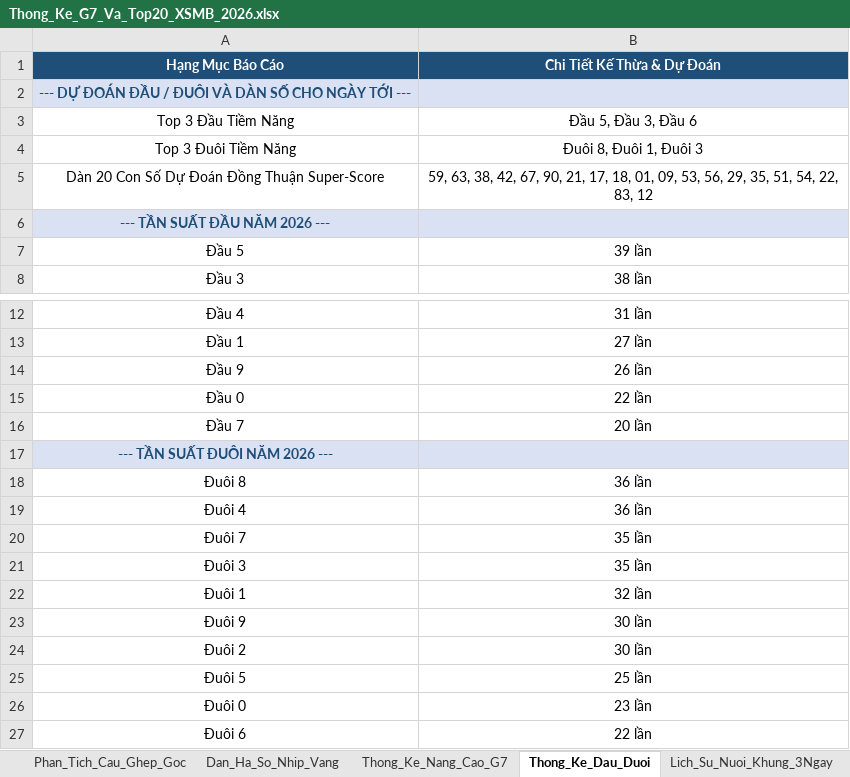
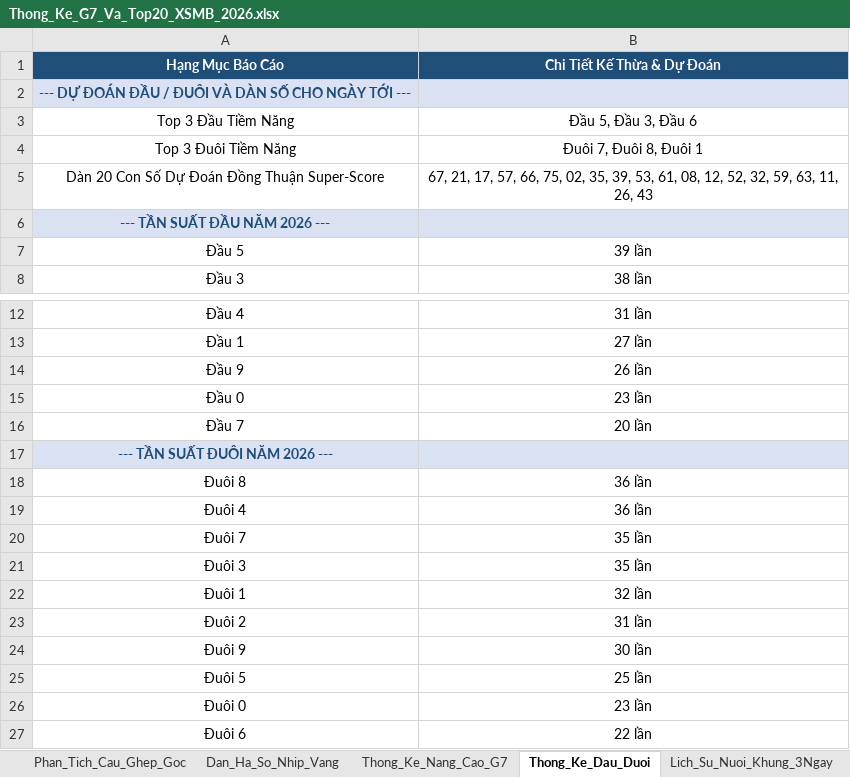
Before and after one commit to happiness2286-dot/67up97, an Excel workbook: Thong_Ke_G7_Va_Top20_XSMB_2026.xlsx, sheet Thong_Ke_Dau_Duoi, drawn as a sheet; only a part is shown, gaps mark what is left out; values as stored, in another font and other column widths than the file's, no borders; removed rows and columns are numbered as before the commit, all else as after; the diff names each change by its address in the sheet, - before the commit and + after, or states it on an @@ line.

```diff
--- a/Thong_Ke_G7_Va_Top20_XSMB_2026.xlsx (sheet Thong_Ke_Dau_Duoi)
+++ b/Thong_Ke_G7_Va_Top20_XSMB_2026.xlsx (sheet Thong_Ke_Dau_Duoi)
-B4 (Chi Tiết Kế Thừa & Dự Đoán): Đuôi 8, Đuôi 1, Đuôi 3
+B4 (Chi Tiết Kế Thừa & Dự Đoán): Đuôi 7, Đuôi 8, Đuôi 1
-B5 (Chi Tiết Kế Thừa & Dự Đoán): 59, 63, 38, 42, 67, 90, 21, 17, 18, 01, 09, 53, 56, 29, 35, 51, 54, 22, 83, 12
+B5 (Chi Tiết Kế Thừa & Dự Đoán): 67, 21, 17, 57, 66, 75, 02, 35, 39, 53, 61, 08, 12, 52, 32, 59, 63, 11, 26, 43
-B15 (Chi Tiết Kế Thừa & Dự Đoán): 22 lần
+B15 (Chi Tiết Kế Thừa & Dự Đoán): 23 lần
+row 23: Đuôi 2 | 31 lần
-row 24: Đuôi 2 | 30 lần
```
Also changed, not shown: sheet Lich_Su_Nuoi_Khung_3Ngay, sheet Top20_Dong_Thuan, sheet Dan_Ha_So_Nhip_Vang, sheet Thong_Ke_Nang_Cao_G7, sheet Du_Lieu_2026, sheet Du_Doan_Tong_Theo_Thu, 2 more sheets, 6 other files.
